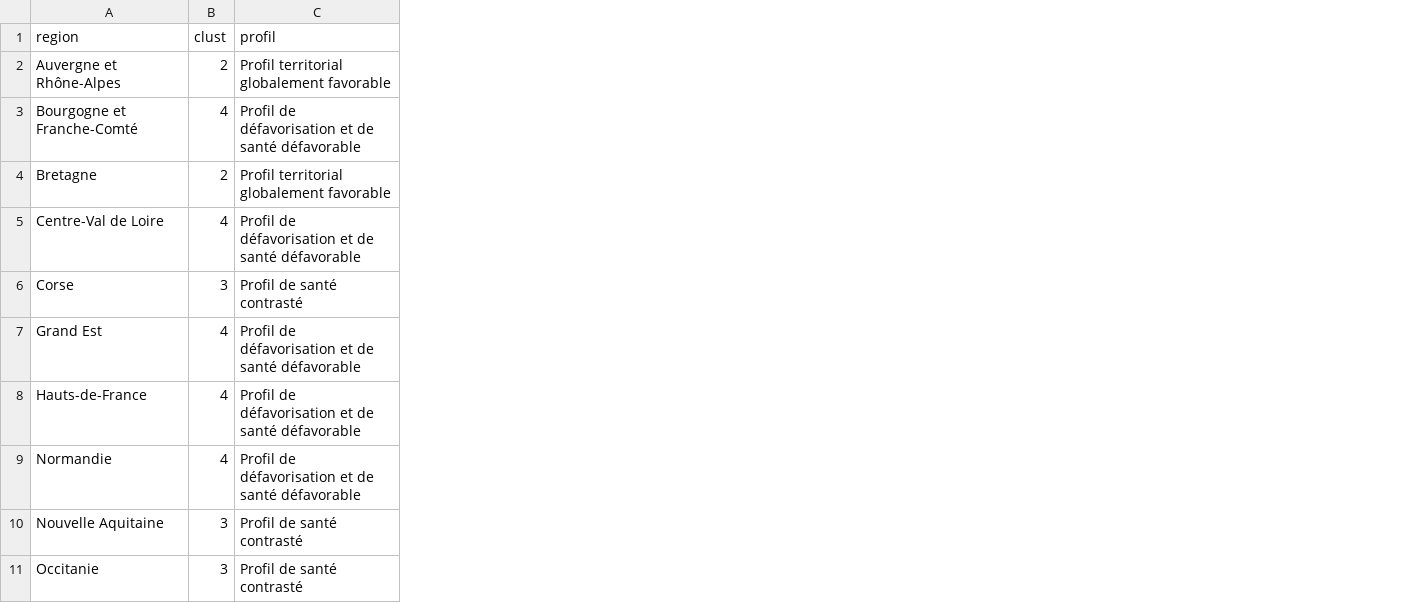
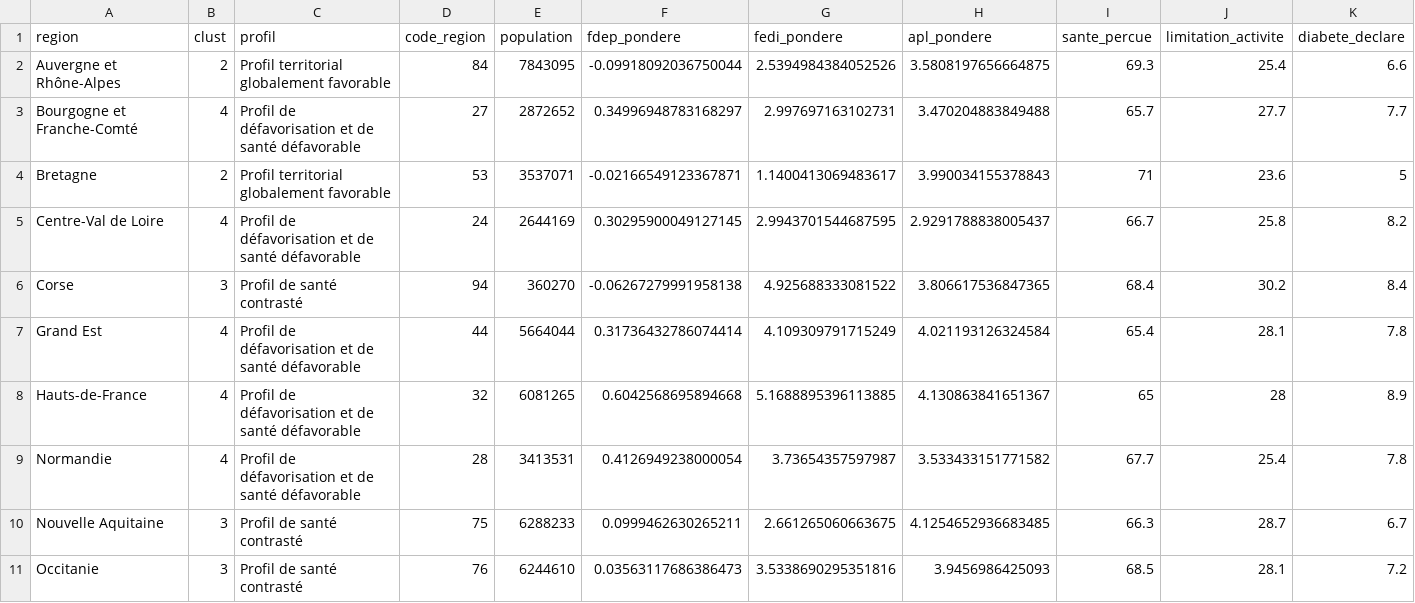
Before and after one commit to ChloMartin45/Odisse_Challenge26, a CSV file: data/processed/carte_regions_hcpc.csv, drawn as a sheet; only a part is shown; the diff names each change by its address in the sheet, - before the commit and + after, or states it on an @@ line.

Commit message:
Carte des profils du territoire ok

```diff
--- a/data/processed/carte_regions_hcpc.csv
+++ b/data/processed/carte_regions_hcpc.csv
+column D (code_region), rows 2-11: 84 | 27 | 53 | 24 | 94 | 44 | 32 | 28 | 75 | 76
+column E (population), rows 2-11: 7843095 | 2872652 | 3537071 | 2644169 | 360270 | 5664044 | 6081265 | 3413531 | 6288233 | 6244610
+column F (fdep_pondere), rows 2-11: -0.09918092036750044 | 0.34996948783168297 | -0.02166549123367871 | 0.30295900049127145 | -0.06267279991958138 | 0.31736432786074414 | 0.6042568695894668 | 0.4126949238000054 | 0.0999462630265211 | 0.03563117686386473
+column G (fedi_pondere), rows 2-11: 2.5394984384052526 | 2.997697163102731 | 1.1400413069483617 | 2.9943701544687595 | 4.925688333081522 | 4.109309791715249 | 5.1688895396113885 | 3.73654357597987 | 2.661265060663675 | 3.5338690295351816
+column H (apl_pondere), rows 2-11: 3.5808197656664875 | 3.470204883849488 | 3.990034155378843 | 2.9291788838005437 | 3.806617536847365 | 4.021193126324584 | 4.130863841651367 | 3.533433151771582 | 4.1254652936683485 | 3.9456986425093
+column I (sante_percue), rows 2-11: 69.3 | 65.7 | 71 | 66.7 | 68.4 | 65.4 | 65 | 67.7 | 66.3 | 68.5
+column J (limitation_activite), rows 2-11: 25.4 | 27.7 | 23.6 | 25.8 | 30.2 | 28.1 | 28 | 25.4 | 28.7 | 28.1
+column K (diabete_declare), rows 2-11: 6.6 | 7.7 | 5 | 8.2 | 8.4 | 7.8 | 8.9 | 7.8 | 6.7 | 7.2
```
Also changed, not shown: 11 other files.
